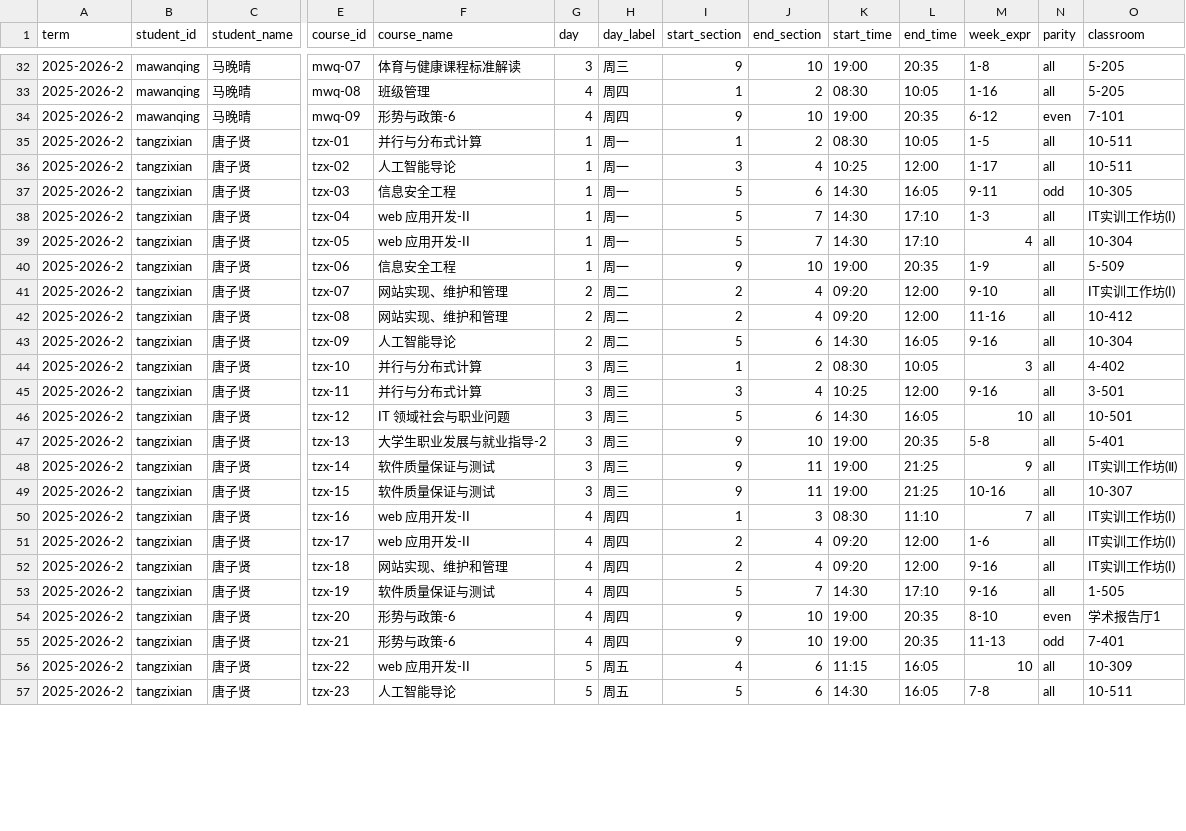
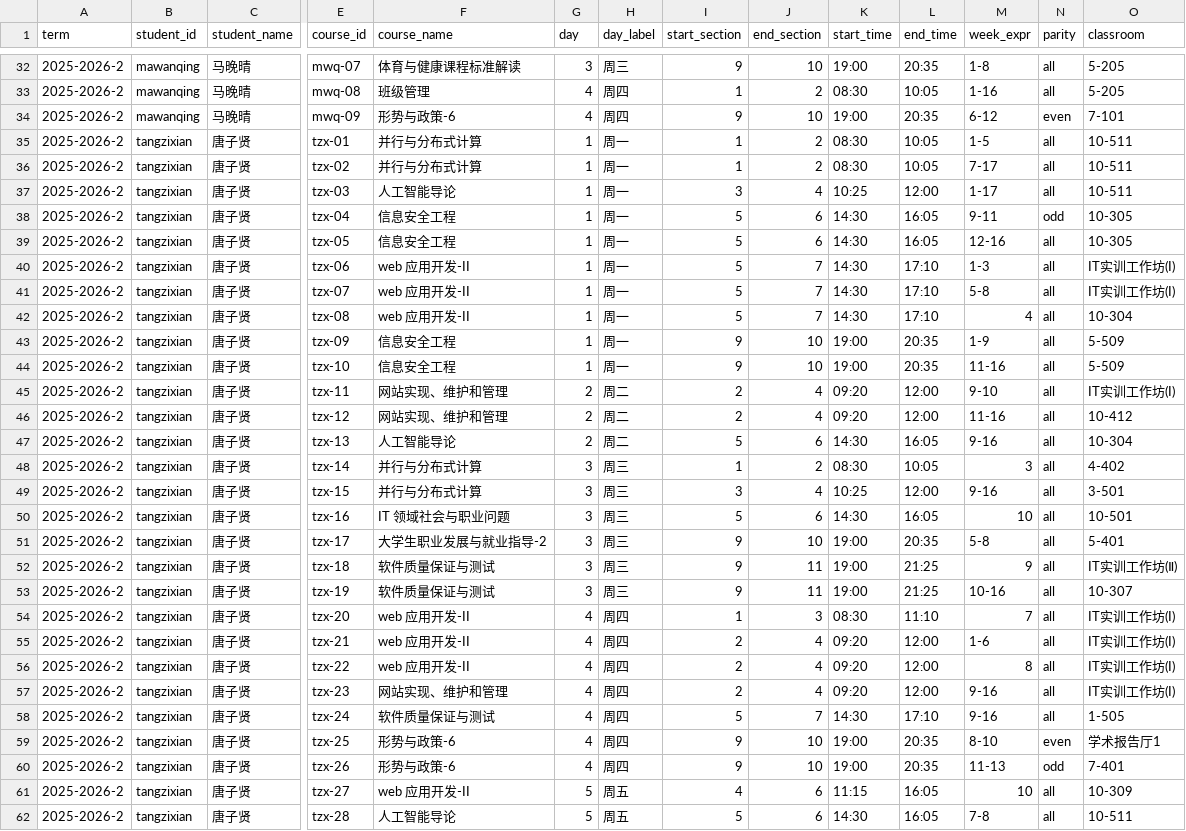
Before and after one commit to TalexDreamSoul/touchx-schedule, a CSV file: apps/microapp/src/data/normalized/courses.normalized.csv, drawn as a sheet; only a part is shown, gaps mark what is left out; addresses are those after the commit; rows hold the shown columns only; the diff covers the shown part only; the diff names each change by its address in the sheet, - before the commit and + after, or states it on an @@ line.

Commit message:
fix(data): preserve compound week ranges from schedule PDFs

```diff
--- a/apps/microapp/src/data/normalized/courses.normalized.csv
+++ b/apps/microapp/src/data/normalized/courses.normalized.csv
+row 36: 2025-2026-2 | tangzixian | 唐子贤 | tzx-02 | 并行与分布式计算 | 1 | 周一 | 1 | 2 | 08:30 | 10:05 | 7-17 | all | 10-511
-E37 (course_id): tzx-02
+E37 (course_id): tzx-03
-E38 (course_id): tzx-03
+E38 (course_id): tzx-04
+row 39: 2025-2026-2 | tangzixian | 唐子贤 | tzx-05 | 信息安全工程 | 1 | 周一 | 5 | 6 | 14:30 | 16:05 | 12-16 | all | 10-305
-E40 (course_id): tzx-04
+E40 (course_id): tzx-06
+row 41: 2025-2026-2 | tangzixian | 唐子贤 | tzx-07 | web 应用开发-II | 1 | 周一 | 5 | 7 | 14:30 | 17:10 | 5-8 | all | IT实训工作坊(I)
-E42 (course_id): tzx-05
+E42 (course_id): tzx-08
-E43 (course_id): tzx-06
+E43 (course_id): tzx-09
+row 44: 2025-2026-2 | tangzixian | 唐子贤 | tzx-10 | 信息安全工程 | 1 | 周一 | 9 | 10 | 19:00 | 20:35 | 11-16 | all | 5-509
-E45 (course_id): tzx-07
+E45 (course_id): tzx-11
-E46 (course_id): tzx-08
+E46 (course_id): tzx-12
-E47 (course_id): tzx-09
+E47 (course_id): tzx-13
-E48 (course_id): tzx-10
+E48 (course_id): tzx-14
-E49 (course_id): tzx-11
+E49 (course_id): tzx-15
-E50 (course_id): tzx-12
+E50 (course_id): tzx-16
-E51 (course_id): tzx-13
+E51 (course_id): tzx-17
-E52 (course_id): tzx-14
+E52 (course_id): tzx-18
-E53 (course_id): tzx-15
+E53 (course_id): tzx-19
-E54 (course_id): tzx-16
+E54 (course_id): tzx-20
-E55 (course_id): tzx-17
+E55 (course_id): tzx-21
+row 56: 2025-2026-2 | tangzixian | 唐子贤 | tzx-22 | web 应用开发-II | 4 | 周四 | 2 | 4 | 09:20 | 12:00 | 8 | all | IT实训工作坊(I)
-E57 (course_id): tzx-18
+E57 (course_id): tzx-23
-E58 (course_id): tzx-19
+E58 (course_id): tzx-24
-E59 (course_id): tzx-20
+E59 (course_id): tzx-25
-E60 (course_id): tzx-21
+E60 (course_id): tzx-26
-E61 (course_id): tzx-22
+E61 (course_id): tzx-27
-E62 (course_id): tzx-23
+E62 (course_id): tzx-28
```
Also changed, not shown: 4 edited cells elsewhere in this file, 5 other files.
